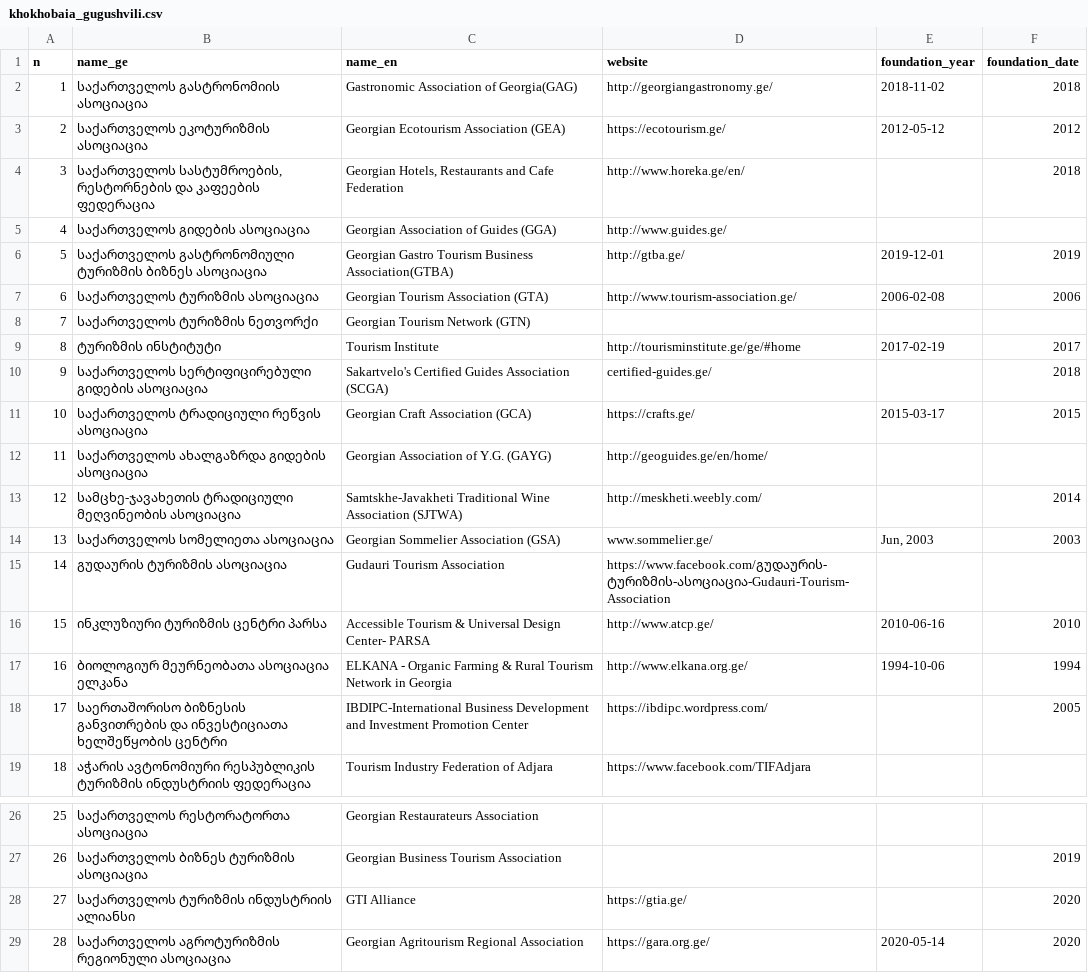
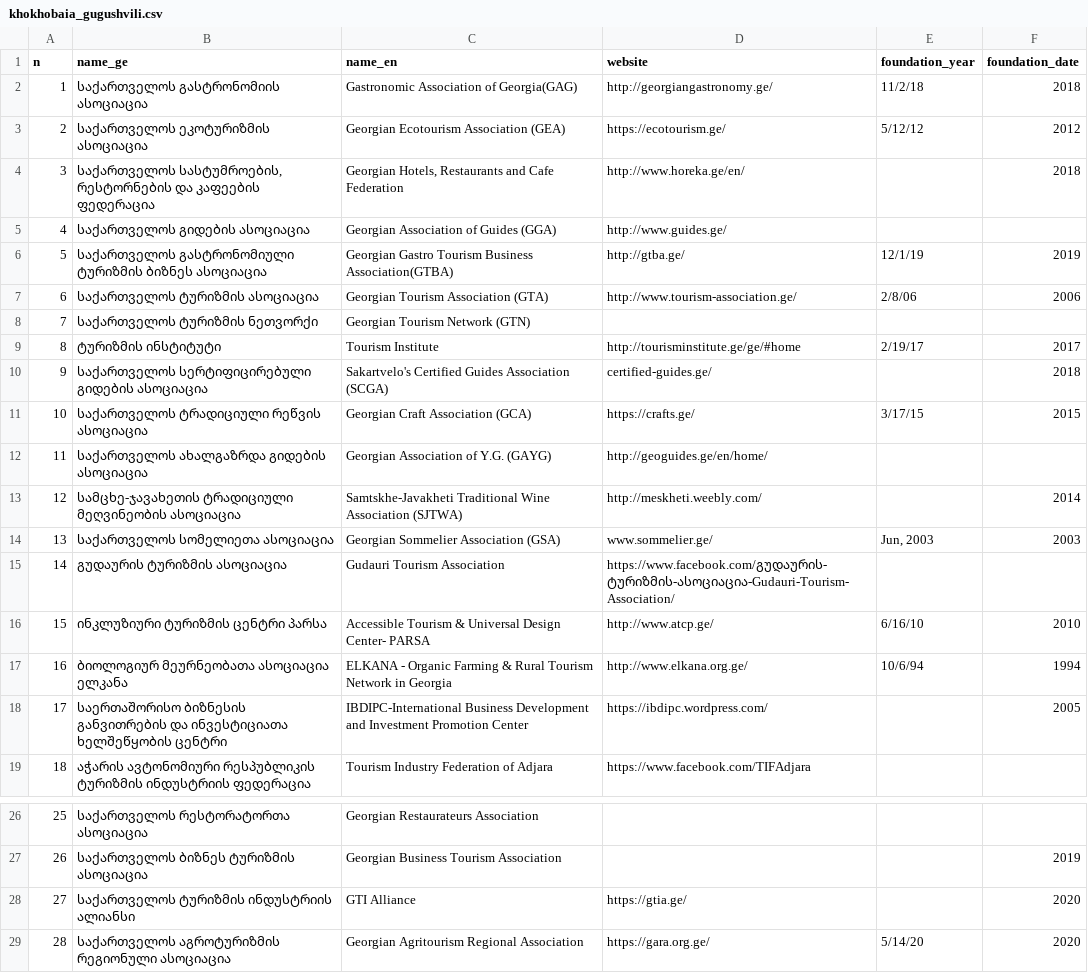
Before and after one commit to Temurgugu/tourism_transformation, a CSV file: data/khokhobaia_gugushvili.csv, drawn as a sheet; only a part is shown, gaps mark what is left out.

Commit message:
update data

```diff
--- a/data/khokhobaia_gugushvili.csv
+++ b/data/khokhobaia_gugushvili.csv
@@ -1,12 +1,12 @@
 n,name_ge,name_en,website,foundation_year,foundation_date
-1,საქართველოს გასტრონომიის ასოციაცია,Gastronomic Association of Georgia(GAG),http://georgiangastronomy.ge/,2018-11-02,2018
-2,საქართველოს ეკოტურიზმის ასოციაცია,Georgian Ecotourism Association (GEA),https://ecotourism.ge/,2012-05-12,2012
+1,საქართველოს გასტრონომიის ასოციაცია,Gastronomic Association of Georgia(GAG),http://georgiangastronomy.ge/,11/2/18,2018
+2,საქართველოს ეკოტურიზმის ასოციაცია,Georgian Ecotourism Association (GEA),https://ecotourism.ge/,5/12/12,2012
 3,"საქართველოს სასტუმროების, რესტორნების და კაფეების ფედერაცია","Georgian Hotels, Restaurants and Cafe Federation ",http://www.horeka.ge/en/,,2018
 4,საქართველოს გიდების ასოციაცია,Georgian Association of Guides (GGA),http://www.guides.ge/,,
-5,საქართველოს გასტრონომიული ტურიზმის ბიზნეს ასოციაცია,Georgian Gastro Tourism Business Association(GTBA),http://gtba.ge/,2019-12-01,2019
-6,საქართველოს ტურიზმის ასოციაცია,Georgian Tourism Association (GTA),http://www.tourism-association.ge/,2006-02-08,2006
+5,საქართველოს გასტრონომიული ტურიზმის ბიზნეს ასოციაცია,Georgian Gastro Tourism Business Association(GTBA),http://gtba.ge/,12/1/19,2019
+6,საქართველოს ტურიზმის ასოციაცია,Georgian Tourism Association (GTA),http://www.tourism-association.ge/,2/8/06,2006
 7,საქართველოს ტურიზმის ნეთვორქი,Georgian Tourism Network (GTN),,,
-8,ტურიზმის ინსტიტუტი,Tourism Institute,http://tourisminstitute.ge/ge/#home,2017-02-19,2017
+8,ტურიზმის ინსტიტუტი,Tourism Institute,http://tourisminstitute.ge/ge/#home,2/19/17,2017
 9,საქართველოს სერტიფიცირებული გიდების ასოციაცია,Sakartvelo's Certified Guides Association (SCGA),certified-guides.ge/,,2018
-10,საქართველოს ტრადიციული რეწვის ასოციაცია,Georgian Craft Association (GCA),https://crafts.ge/,2015-03-17,2015
+10,საქართველოს ტრადიციული რეწვის ასოციაცია,Georgian Craft Association (GCA),https://crafts.ge/,3/17/15,2015
 11,საქართველოს ახალგაზრდა გიდების ასოციაცია,Georgian Association of Y.G.  (GAYG),http://geoguides.ge/en/home/,,
@@ -14,5 +14,5 @@
 13,საქართველოს სომელიეთა ასოციაცია,Georgian Sommelier Association (GSA),www.sommelier.ge/,"Jun, 2003",2003
-14,გუდაურის ტურიზმის ასოციაცია,Gudauri Tourism Association,https://www.facebook.com/გუდაურის-ტურიზმის-ასოციაცია-Gudauri-Tourism-Association,,
-15,ინკლუზიური ტურიზმის ცენტრი პარსა,Accessible Tourism & Universal Design Center- PARSA,http://www.atcp.ge/,2010-06-16,2010
-16,ბიოლოგიურ მეურნეობათა ასოციაცია ელკანა,ELKANA - Organic Farming & Rural Tourism Network in Georgia,http://www.elkana.org.ge/,1994-10-06,1994
+14,გუდაურის ტურიზმის ასოციაცია,Gudauri Tourism Association,https://www.facebook.com/გუდაურის-ტურიზმის-ასოციაცია-Gudauri-Tourism-Association/,,
+15,ინკლუზიური ტურიზმის ცენტრი პარსა,Accessible Tourism & Universal Design Center- PARSA,http://www.atcp.ge/,6/16/10,2010
+16,ბიოლოგიურ მეურნეობათა ასოციაცია ელკანა,ELKANA - Organic Farming & Rural Tourism Network in Georgia,http://www.elkana.org.ge/,10/6/94,1994
 17,საერთაშორისო ბიზნესის განვითრების და ინვესტიციათა ხელშეწყობის ცენტრი,IBDIPC-International Business Development and Investment Promotion Center,https://ibdipc.wordpress.com/,,2005
@@ -28,2 +28,2 @@
 27,საქართველოს ტურიზმის ინდუსტრიის ალიანსი,GTI Alliance,https://gtia.ge/,,2020
-28,საქართველოს აგროტურიზმის რეგიონული ასოციაცია,Georgian Agritourism Regional Association,https://gara.org.ge/,2020-05-14,2020
+28,საქართველოს აგროტურიზმის რეგიონული ასოციაცია,Georgian Agritourism Regional Association,https://gara.org.ge/,5/14/20,2020
```
